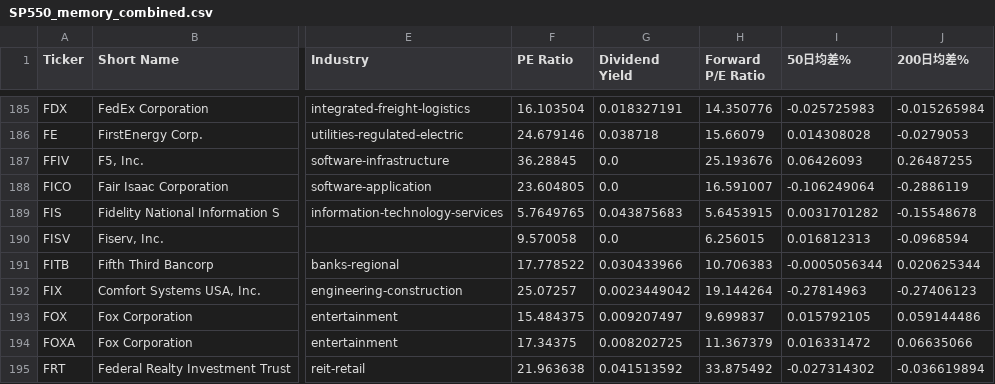
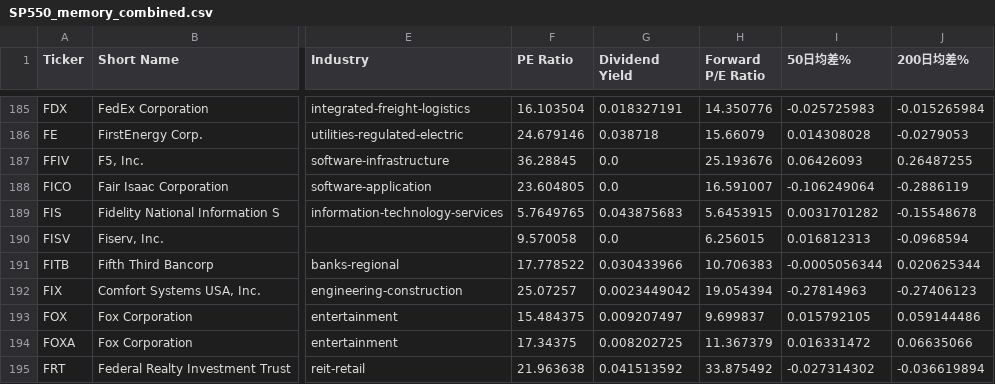
Before and after one commit to chenyicheng2008/sp500-OHLC, a CSV file: data/weekly_reutin/SP550_memory_combined.csv, drawn as a sheet; only a part is shown, gaps mark what is left out; the diff names each change by its address in the sheet, - before the commit and + after, or states it on an @@ line.

```diff
--- a/data/weekly_reutin/SP550_memory_combined.csv
+++ b/data/weekly_reutin/SP550_memory_combined.csv
-H192 (Forward P/E Ratio): 19.144264
+H192 (Forward P/E Ratio): 19.054394
```
Also changed, not shown: data/weekly_reutin/Memory_ohlc.csv, data/weekly_reutin/sp500_stocks.csv, 1 other file.
